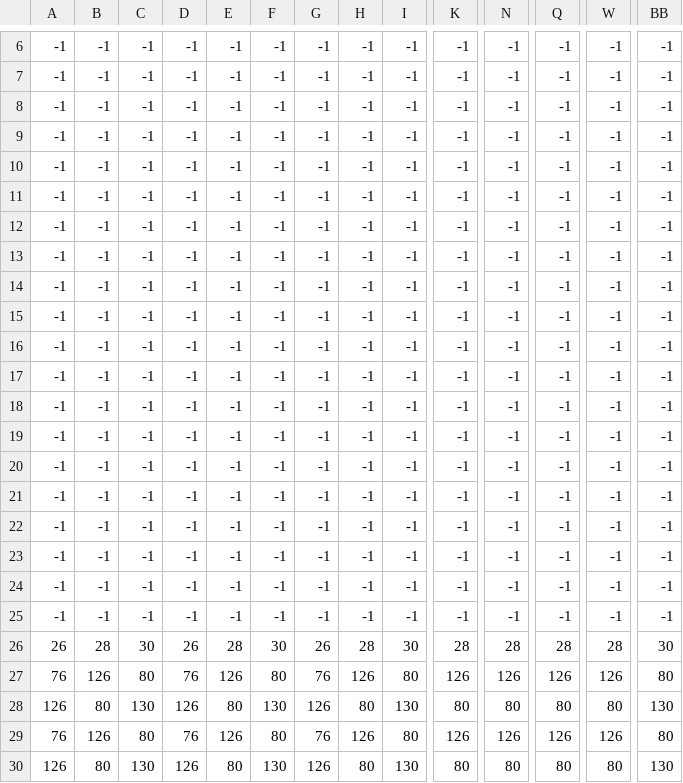
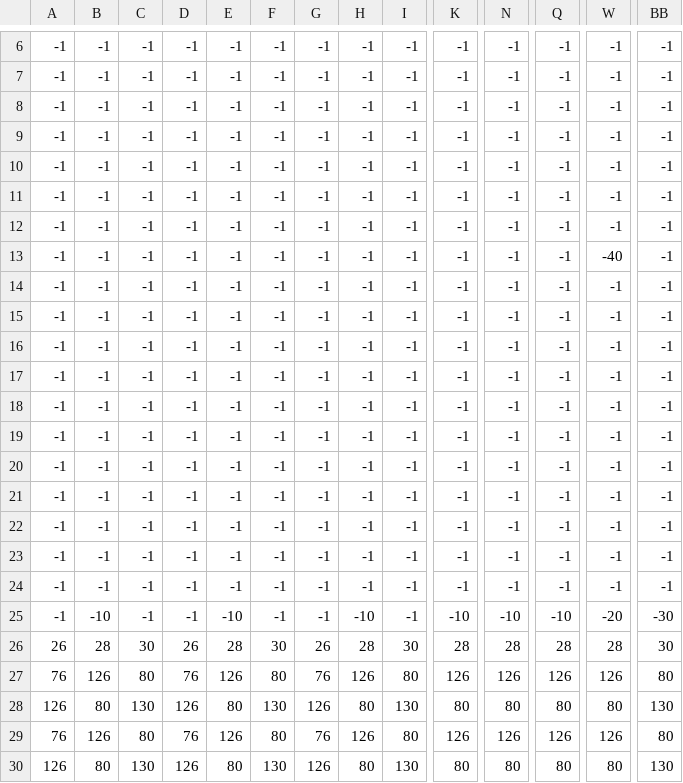
Before and after one commit to yeosu0107/Exodus, a CSV file: app/src/main/assets/map_no0.csv, drawn as a sheet; only a part is shown, gaps mark what is left out; removed rows and columns are numbered as before the commit, all else as after; rows hold the shown columns only; the diff names each change by its address in the sheet, - before the commit and + after, or states it on an @@ line.

```diff
--- a/app/src/main/assets/map_no0.csv
+++ b/app/src/main/assets/map_no0.csv
+row 13: -1 | -1 | -1 | -1 | -1 | -1 | -1 | -1 | -1 | -1 | -1 | -1 | -40 | -1
-B25: -1
+B25: -10
-E25: -1
+E25: -10
-H25: -1
+H25: -10
-K25: -1
+K25: -10
-N25: -1
+N25: -10
-Q25: -1
+Q25: -10
-W25: -1
+W25: -20
-BB25: -1
+BB25: -30
-row 25: -1 | -1 | -1 | -1 | -1 | -1 | -1 | -1 | -1 | -1 | -1 | -1 | -1 | -1
```
Also changed, not shown: app/src/main/assets/map_no1.csv, app/src/main/assets/map_no3.csv, 5 other files.
